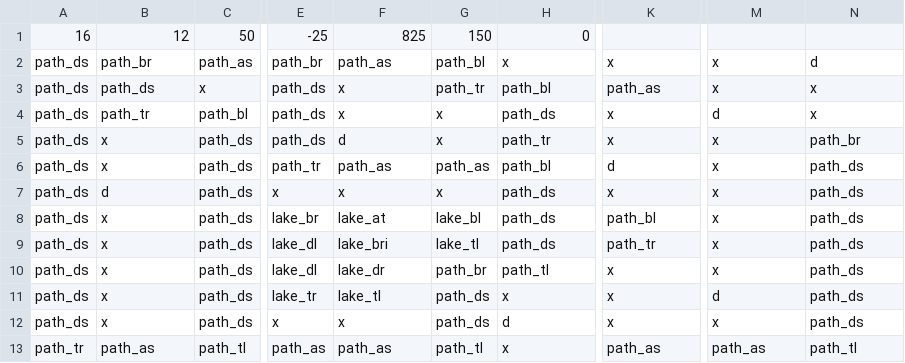
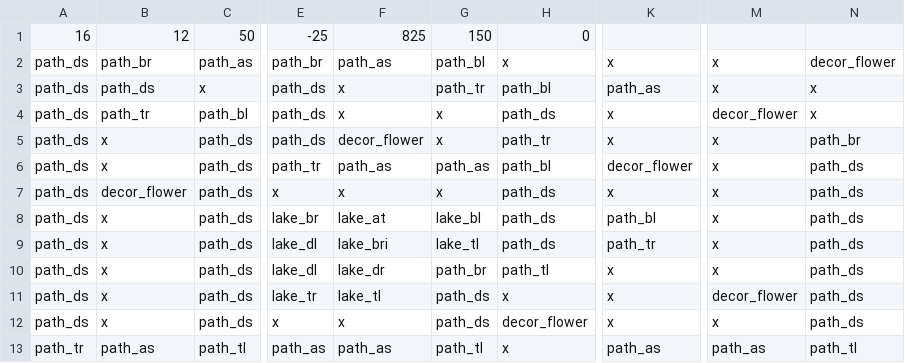
Before and after one commit to OleeL/Turris, a CSV file: assets/levels/level_1.csv, drawn as a sheet; only a part is shown, gaps mark what is left out; the diff names each change by its address in the sheet, - before the commit and + after, or states it on an @@ line.

Commit message:
Cleaned up and commented audio/map_select files
Updated grid to include any decoration

```diff
--- a/assets/levels/level_1.csv
+++ b/assets/levels/level_1.csv
-N2: d
+N2: decor_flower
-M4: d
+M4: decor_flower
-F5: d
+F5: decor_flower
-K6: d
+K6: decor_flower
-B7: d
+B7: decor_flower
-M11: d
+M11: decor_flower
-H12: d
+H12: decor_flower
```
Also changed, not shown: 7 other files.
